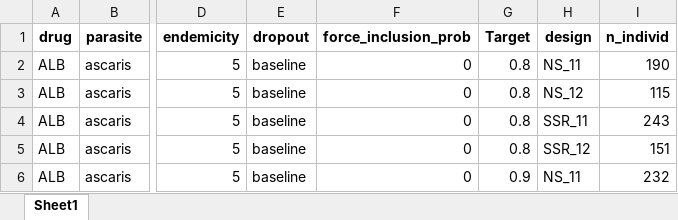
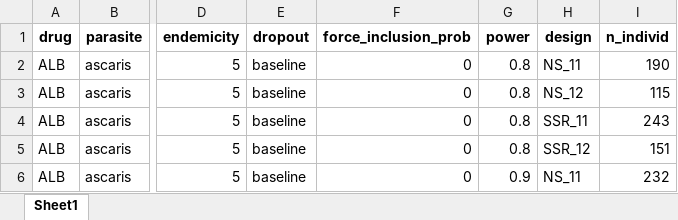
Before and after one commit to ku-awdc/eggSim, an Excel workbook: notebooks/paper_2025/table_S2.xlsx, sheet Sheet1, drawn as a sheet; only a part is shown, gaps mark what is left out; values as stored, in another font and other column widths than the file's, no borders; the diff names each change by its address in the sheet, - before the commit and + after, or states it on an @@ line.

```diff
--- a/notebooks/paper_2025/table_S2.xlsx (sheet Sheet1)
+++ b/notebooks/paper_2025/table_S2.xlsx (sheet Sheet1)
-G1: Target
+G1: power
```
Also changed, not shown: notebooks/paper_2025/table_3.xlsx, 14 other files.
